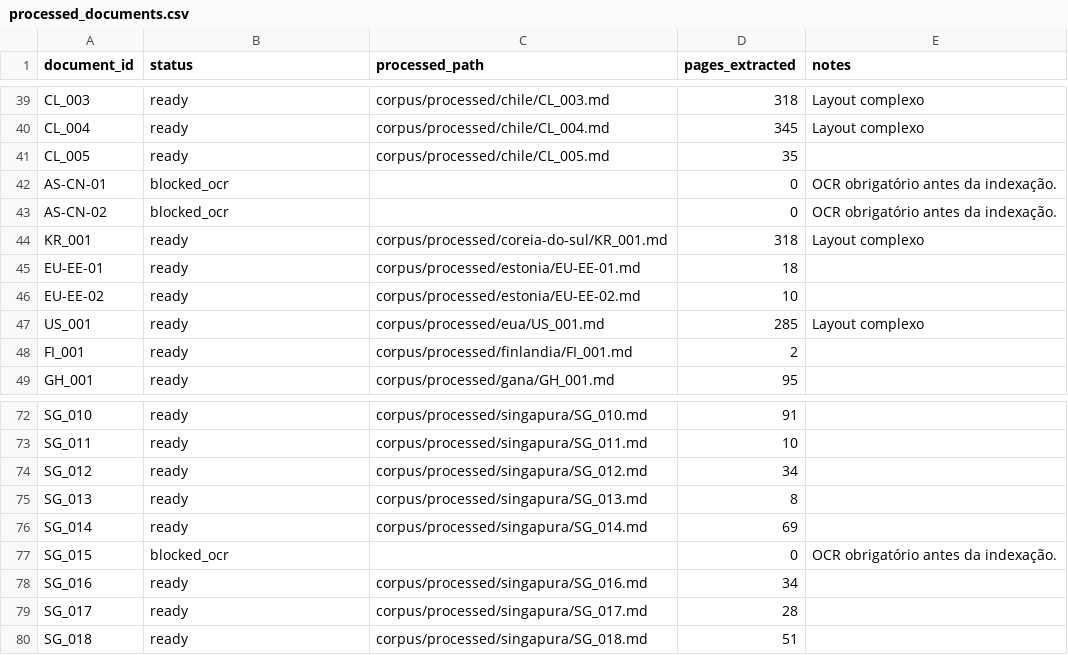
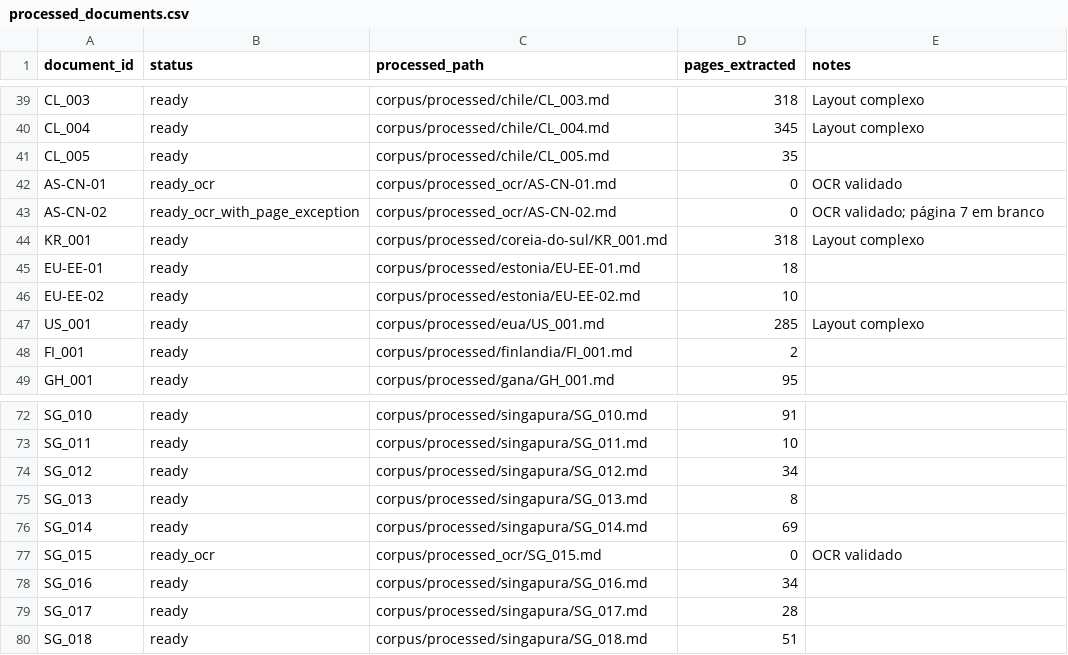
Before and after one commit to deniaulainfead23/ragdiretrizes, a CSV file: metadata/processed_documents.csv, drawn as a sheet; only a part is shown, gaps mark what is left out.

Commit message:
Integra OCR validado dos documentos bloqueados

```diff
--- a/metadata/processed_documents.csv
+++ b/metadata/processed_documents.csv
@@ -41,4 +41,4 @@ CL_004,ready,corpus/processed/chile/CL_004.md,345,Layout complexo
 CL_005,ready,corpus/processed/chile/CL_005.md,35,
-AS-CN-01,blocked_ocr,,0,OCR obrigatório antes da indexação.
-AS-CN-02,blocked_ocr,,0,OCR obrigatório antes da indexação.
+AS-CN-01,ready_ocr,corpus/processed_ocr/AS-CN-01.md,0,OCR validado
+AS-CN-02,ready_ocr_with_page_exception,corpus/processed_ocr/AS-CN-02.md,0,OCR validado; página 7 em branco
 KR_001,ready,corpus/processed/coreia-do-sul/KR_001.md,318,Layout complexo
@@ -76,3 +76,3 @@ SG_013,ready,corpus/processed/singapura/SG_013.md,8,
 SG_014,ready,corpus/processed/singapura/SG_014.md,69,
-SG_015,blocked_ocr,,0,OCR obrigatório antes da indexação.
+SG_015,ready_ocr,corpus/processed_ocr/SG_015.md,0,OCR validado
 SG_016,ready,corpus/processed/singapura/SG_016.md,34,
```
Also changed, not shown: 5 other files.
